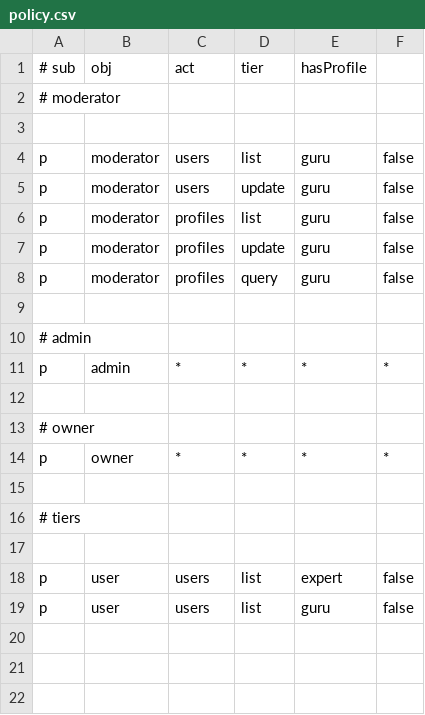
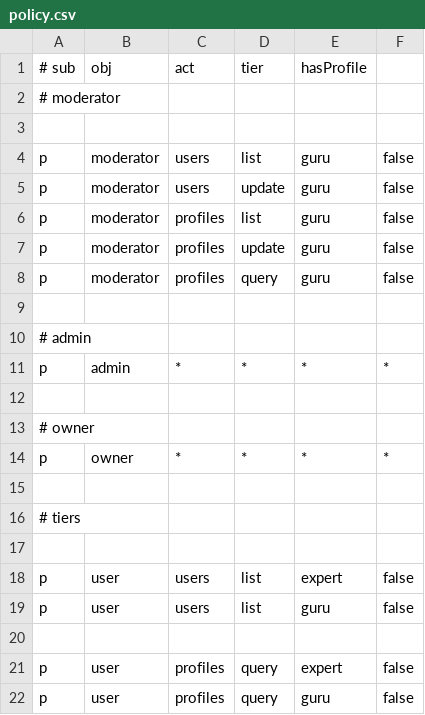
Before and after one commit to ivegotanidea/golang-gorm-postgres, a CSV file: casbin/policy.csv, drawn as a sheet.

Commit message:
query profiles tests & updates

```diff
--- a/casbin/policy.csv
+++ b/casbin/policy.csv
@@ -19 +19,4 @@ p, user, users, list, expert, false
 p, user, users, list, guru, false
+
+p, user, profiles, query, expert, false
+p, user, profiles, query, guru, false
```
Also changed, not shown: 4 other files.
